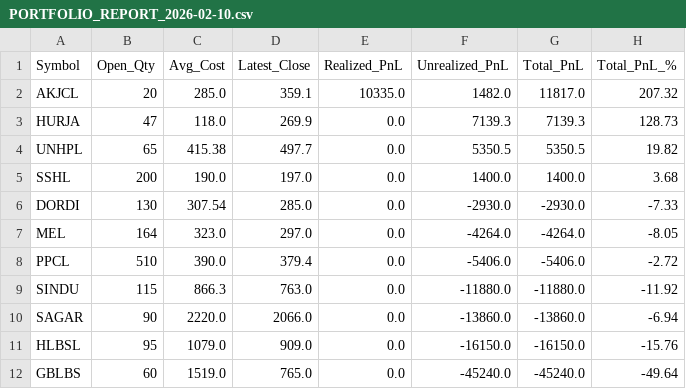
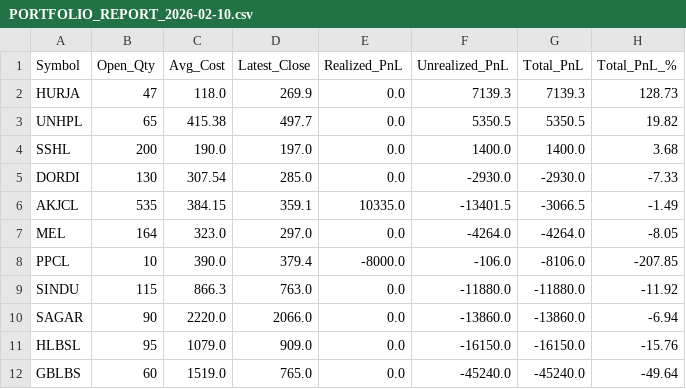
Before and after one commit to iamsrijit/Nepse, a CSV file: PORTFOLIO_REPORT_2026-02-10.csv, drawn as a sheet.

```diff
--- a/PORTFOLIO_REPORT_2026-02-10.csv
+++ b/PORTFOLIO_REPORT_2026-02-10.csv
@@ -1,3 +1,2 @@
 Symbol,Open_Qty,Avg_Cost,Latest_Close,Realized_PnL,Unrealized_PnL,Total_PnL,Total_PnL_%
-AKJCL,20,285.0,359.1,10335.0,1482.0,11817.0,207.32
 HURJA,47,118.0,269.9,0.0,7139.3,7139.3,128.73
@@ -6,4 +5,5 @@ SSHL,200,190.0,197.0,0.0,1400.0,1400.0,3.68
 DORDI,130,307.54,285.0,0.0,-2930.0,-2930.0,-7.33
+AKJCL,535,384.15,359.1,10335.0,-13401.5,-3066.5,-1.49
 MEL,164,323.0,297.0,0.0,-4264.0,-4264.0,-8.05
-PPCL,510,390.0,379.4,0.0,-5406.0,-5406.0,-2.72
+PPCL,10,390.0,379.4,-8000.0,-106.0,-8106.0,-207.85
 SINDU,115,866.3,763.0,0.0,-11880.0,-11880.0,-11.92
```
